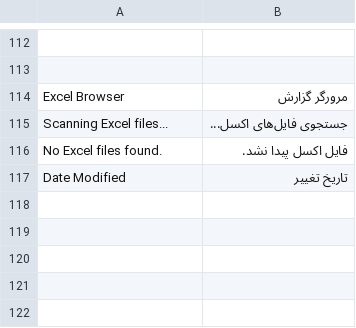
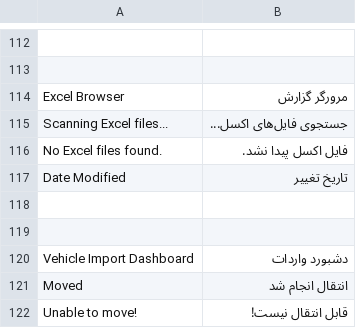
Before and after one commit to netmanir/vehicle_import, a CSV file: vehicle_import/translations/fa.csv, drawn as a sheet; only a part is shown, gaps mark what is left out.

Commit message:
feat(dashboard): introduce interactive Vehicle Import workflow dashboard
A new kanban-inspired dashboard for Vehicle Import that visualizes
Vehicle Holders across warehouses and allows moving them through
the import workflow via drag-and-drop.

Highlights:
- Standard Frappe page
- Single-query data loading
- Leaf warehouse filtering
- Responsive flexbox layout
- Independent column scrolling
- Stable warehouse color palette
- HTML5 drag & drop
- Optimistic UI updates
- Backend persistence

```diff
--- a/vehicle_import/translations/fa.csv
+++ b/vehicle_import/translations/fa.csv
@@ -117 +117,6 @@ No Excel files found., فایل اکسل پیدا نشد.
 Date Modified, تاریخ تغییر
+
+
+Vehicle Import Dashboard, دشبورد واردات
+Moved, انتقال انجام شد
+Unable to move!, قابل انتقال نیست!
```
Also changed, not shown: 9 other files.
